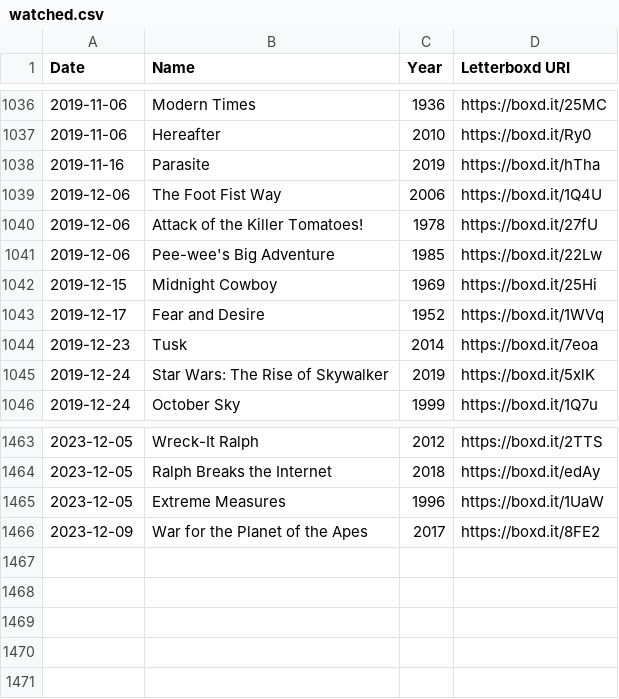
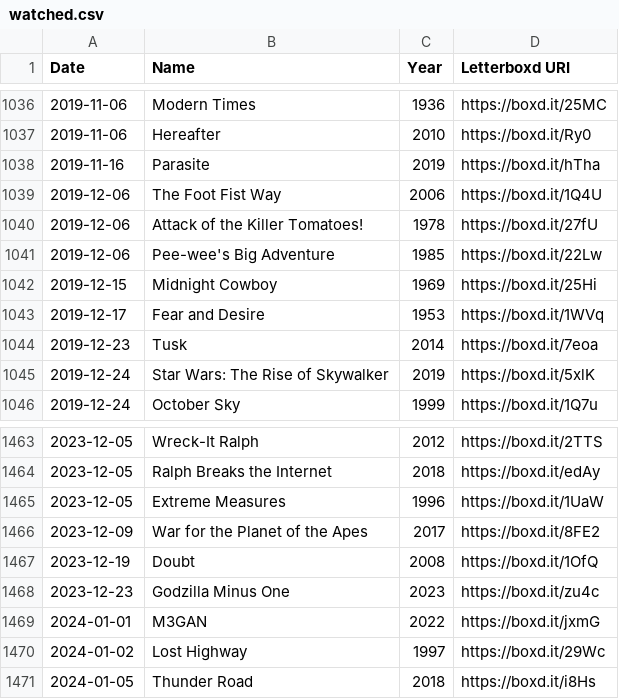
Before and after one commit to kleutzinger/movies.kevbot.xyz, a CSV file: watched.csv, drawn as a sheet; only a part is shown, gaps mark what is left out.

Commit message:
update watched.csv

```diff
--- a/watched.csv
+++ b/watched.csv
@@ -1042,3 +1042,3 @@ Date,Name,Year,Letterboxd URI
 2019-12-15,Midnight Cowboy,1969,https://boxd.it/25Hi
-2019-12-17,Fear and Desire,1952,https://boxd.it/1WVq
+2019-12-17,Fear and Desire,1953,https://boxd.it/1WVq
 2019-12-23,Tusk,2014,https://boxd.it/7eoa
@@ -1466 +1466,6 @@ Date,Name,Year,Letterboxd URI
 2023-12-09,War for the Planet of the Apes,2017,https://boxd.it/8FE2
+2023-12-19,Doubt,2008,https://boxd.it/1OfQ
+2023-12-23,Godzilla Minus One,2023,https://boxd.it/zu4c
+2024-01-01,M3GAN,2022,https://boxd.it/jxmG
+2024-01-02,Lost Highway,1997,https://boxd.it/29Wc
+2024-01-05,Thunder Road,2018,https://boxd.it/i8Hs
```
